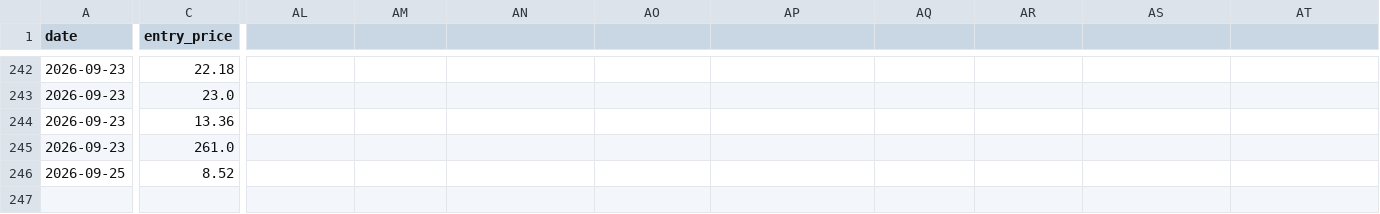
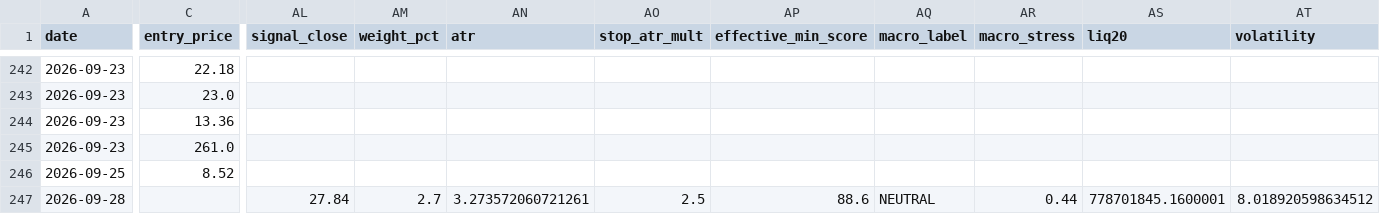
Before and after one commit to evsayar33-oss/bist_shock_quant, a CSV file: backtest_ledger.csv, drawn as a sheet; only a part is shown, gaps mark what is left out; rows hold the shown columns only; the diff covers the shown part only; the diff names each change by its address in the sheet, - before the commit and + after, or states it on an @@ line.

```diff
--- a/backtest_ledger.csv
+++ b/backtest_ledger.csv
-AL1: (empty)
+AL1: signal_close
-AM1: (empty)
+AM1: weight_pct
-AN1: (empty)
+AN1: atr
-AO1: (empty)
+AO1: stop_atr_mult
-AP1: (empty)
+AP1: effective_min_score
-AQ1: (empty)
+AQ1: macro_label
-AR1: (empty)
+AR1: macro_stress
-AS1: (empty)
+AS1: liq20
-AT1: (empty)
+AT1: volatility
+row 247: 2026-09-28 |  | 27.84 | 2.7 | 3.273572060721261 | 2.5 | 88.6 | NEUTRAL | 0.44 | 778701845.1600001 | 8.018920598634512
```
Also changed, not shown: 2 edited cells elsewhere in this file, shock_signals_log.csv, 43 other files.
